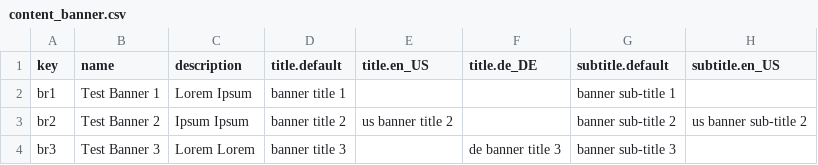
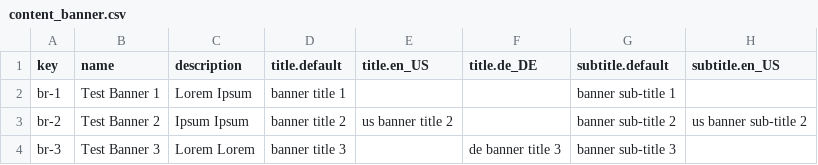
Before and after one commit to spryker/content-banner-data-import, a CSV file: data/import/content_banner.csv, drawn as a sheet; only a part is shown; the diff names each change by its address in the sheet, - before the commit and + after, or states it on an @@ line.

Commit message:
Fixed Keys in Importers

```diff
--- a/data/import/content_banner.csv
+++ b/data/import/content_banner.csv
-A2 (key): br1
+A2 (key): br-1
-A3 (key): br2
+A3 (key): br-2
-A4 (key): br3
+A4 (key): br-3
```
